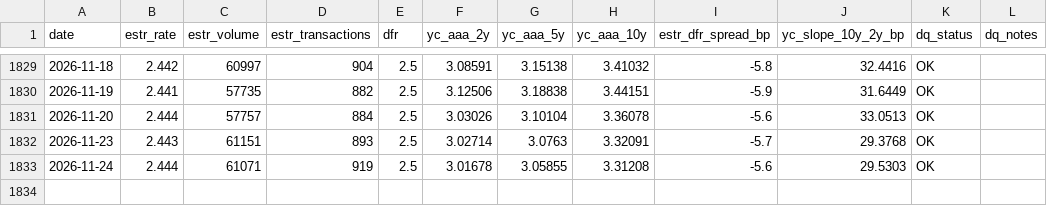
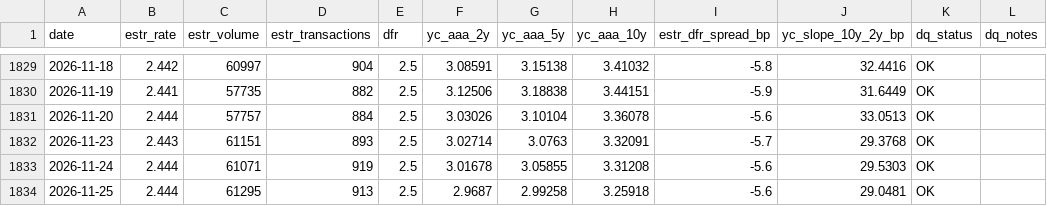
Before and after one commit to meghnapal04/website, a CSV file: rates/data/rates_daily.csv, drawn as a sheet; only a part is shown, gaps mark what is left out.

```diff
--- a/rates/data/rates_daily.csv
+++ b/rates/data/rates_daily.csv
@@ -1833 +1833,2 @@ date,estr_rate,estr_volume,estr_transactions,dfr,yc_aaa_2y,yc_aaa_5y,yc_aaa_10y,
 2026-11-24,2.444,61071,919,2.5,3.01678,3.05855,3.31208,-5.6,29.5303,OK,
+2026-11-25,2.444,61295,913,2.5,2.9687,2.99258,3.25918,-5.6,29.0481,OK,
```
Also changed, not shown: rates/data/rates_long.csv, rates/pipeline/raw/dfr.csv, 8 other files.
